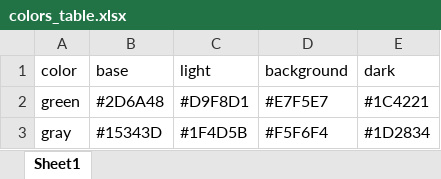
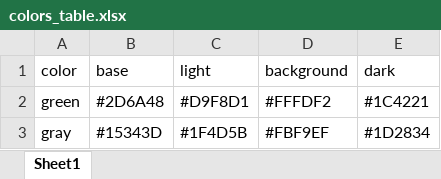
Before and after one commit to vincentbagilet/mediocrethemes, an Excel workbook: inst/data-raw/colors_table.xlsx, sheet Sheet1, drawn as a sheet; values as stored, in another font and other column widths than the file's, no borders; the diff names each change by its address in the sheet, - before the commit and + after, or states it on an @@ line.

Commit message:
Tiny color improvements

```diff
--- a/inst/data-raw/colors_table.xlsx (sheet Sheet1)
+++ b/inst/data-raw/colors_table.xlsx (sheet Sheet1)
-D2 (background): #E7F5E7
+D2 (background): #FFFDF2
-D3 (background): #F5F6F4
+D3 (background): #FBF9EF
```
Also changed, not shown: 14 other files.
